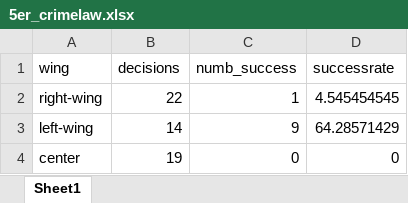
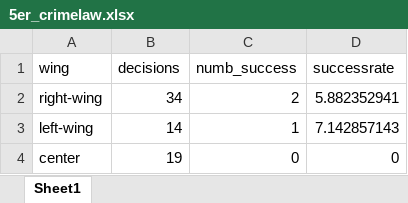
Before and after one commit to mischaaebi-droid/swiss-federal-court-analysis, an Excel workbook: results/5er_crimelaw.xlsx, sheet Sheet1, drawn as a sheet; values as stored, in another font and other column widths than the file's, no borders; the diff names each change by its address in the sheet, - before the commit and + after, or states it on an @@ line.

```diff
--- a/results/5er_crimelaw.xlsx (sheet Sheet1)
+++ b/results/5er_crimelaw.xlsx (sheet Sheet1)
-B2 (decisions): 22
+B2 (decisions): 34
-C2 (numb_success): 1
+C2 (numb_success): 2
-D2 (successrate): 4.545454545
+D2 (successrate): 5.882352941
-C3 (numb_success): 9
+C3 (numb_success): 1
-D3 (successrate): 64.28571429
+D3 (successrate): 7.142857143
```
Also changed, not shown: decisions_date_structured.xlsx, list_federal_judges_party.xlsx, 9 other files.
